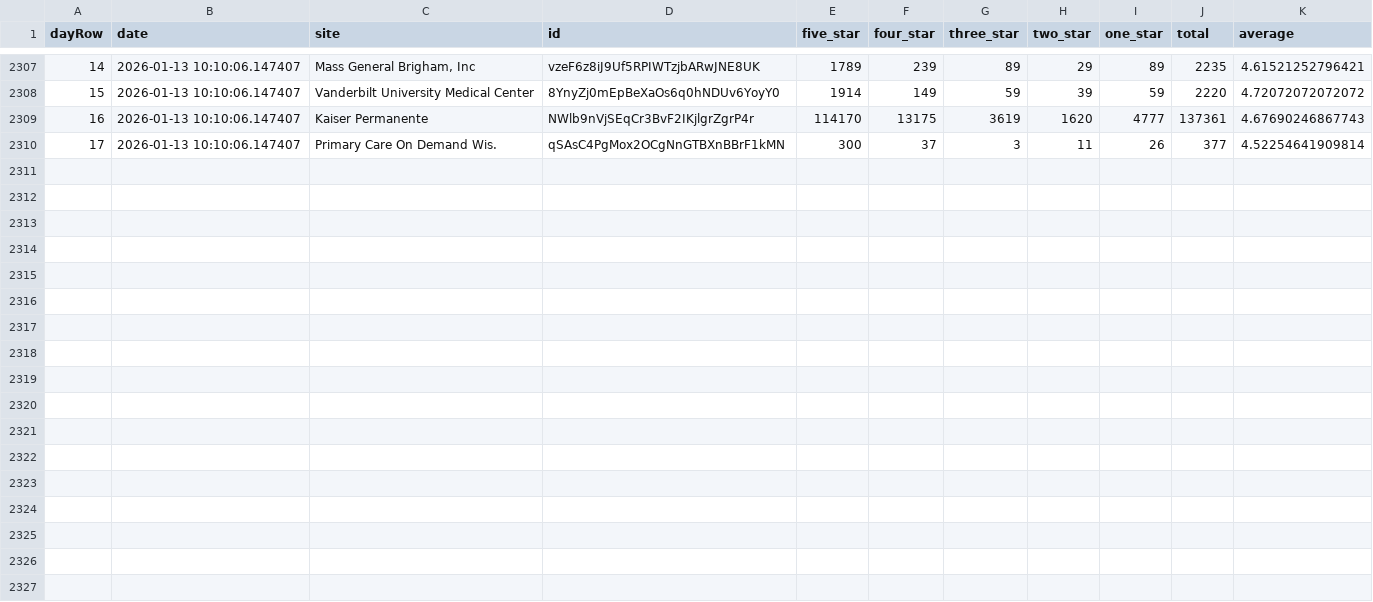
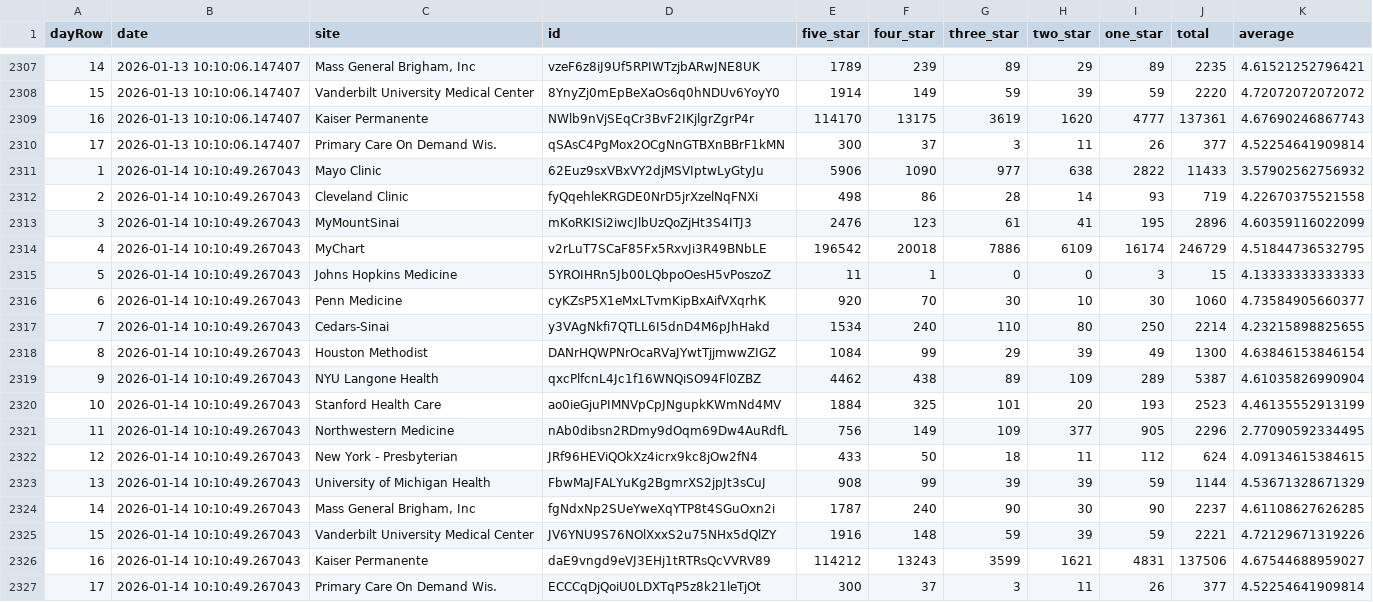
Before and after one commit to allen-black/android_scrape_update, a CSV file: android_ratings.csv, drawn as a sheet; only a part is shown, gaps mark what is left out.

```diff
--- a/android_ratings.csv
+++ b/android_ratings.csv
@@ -2310 +2310,18 @@
 "17",2026-01-13 10:10:06.147407,"Primary Care On Demand Wis.","qSAsC4PgMox2OCgNnGTBXnBBrF1kMN",300,37,3,11,26,377,4.52254641909814
+"1",2026-01-14 10:10:49.267043,"Mayo Clinic","62Euz9sxVBxVY2djMSVIptwLyGtyJu",5906,1090,977,638,2822,11433,3.57902562756932
+"2",2026-01-14 10:10:49.267043,"Cleveland Clinic","fyQqehleKRGDE0NrD5jrXzelNqFNXi",498,86,28,14,93,719,4.22670375521558
+"3",2026-01-14 10:10:49.267043,"MyMountSinai","mKoRKISi2iwcJlbUzQoZjHt3S4ITJ3",2476,123,61,41,195,2896,4.60359116022099
+"4",2026-01-14 10:10:49.267043,"MyChart","v2rLuT7SCaF85Fx5RxvJi3R49BNbLE",196542,20018,7886,6109,16174,246729,4.51844736532795
+"5",2026-01-14 10:10:49.267043,"Johns Hopkins Medicine","5YROIHRn5Jb00LQbpoOesH5vPoszoZ",11,1,0,0,3,15,4.13333333333333
+"6",2026-01-14 10:10:49.267043,"Penn Medicine","cyKZsP5X1eMxLTvmKipBxAifVXqrhK",920,70,30,10,30,1060,4.73584905660377
+"7",2026-01-14 10:10:49.267043,"Cedars-Sinai","y3VAgNkfi7QTLL6I5dnD4M6pJhHakd",1534,240,110,80,250,2214,4.23215898825655
+"8",2026-01-14 10:10:49.267043,"Houston Methodist","DANrHQWPNrOcaRVaJYwtTjjmwwZIGZ",1084,99,29,39,49,1300,4.63846153846154
+"9",2026-01-14 10:10:49.267043,"NYU Langone Health","qxcPlfcnL4Jc1f16WNQiSO94Fl0ZBZ",4462,438,89,109,289,5387,4.61035826990904
+"10",2026-01-14 10:10:49.267043,"Stanford Health Care","ao0ieGjuPIMNVpCpJNgupkKWmNd4MV",1884,325,101,20,193,2523,4.46135552913199
+"11",2026-01-14 10:10:49.267043,"Northwestern Medicine","nAb0dibsn2RDmy9dOqm69Dw4AuRdfL",756,149,109,377,905,2296,2.77090592334495
+"12",2026-01-14 10:10:49.267043,"New York - Presbyterian","JRf96HEViQOkXz4icrx9kc8jOw2fN4",433,50,18,11,112,624,4.09134615384615
+"13",2026-01-14 10:10:49.267043,"University of Michigan Health","FbwMaJFALYuKg2BgmrXS2jpJt3sCuJ",908,99,39,39,59,1144,4.53671328671329
+"14",2026-01-14 10:10:49.267043,"Mass General Brigham, Inc","fgNdxNp2SUeYweXqYTP8t4SGuOxn2i",1787,240,90,30,90,2237,4.61108627626285
+"15",2026-01-14 10:10:49.267043,"Vanderbilt University Medical Center","JV6YNU9S76NOlXxxS2u75NHx5dQlZY",1916,148,59,39,59,2221,4.72129671319226
+"16",2026-01-14 10:10:49.267043,"Kaiser Permanente","daE9vngd9eVJ3EHj1tRTRsQcVVRV89",114212,13243,3599,1621,4831,137506,4.67544688959027
+"17",2026-01-14 10:10:49.267043,"Primary Care On Demand Wis.","ECCCqDjQoiU0LDXTqP5z8k21leTjOt",300,37,3,11,26,377,4.52254641909814
```
